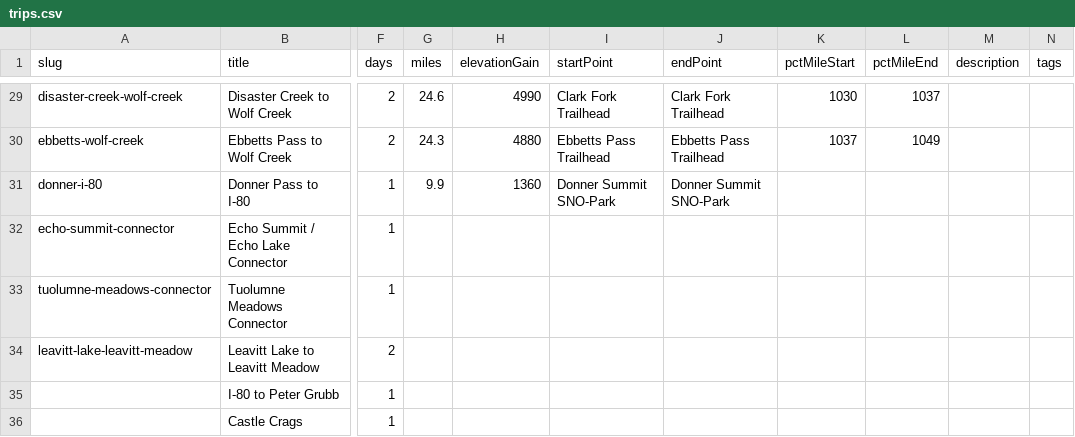
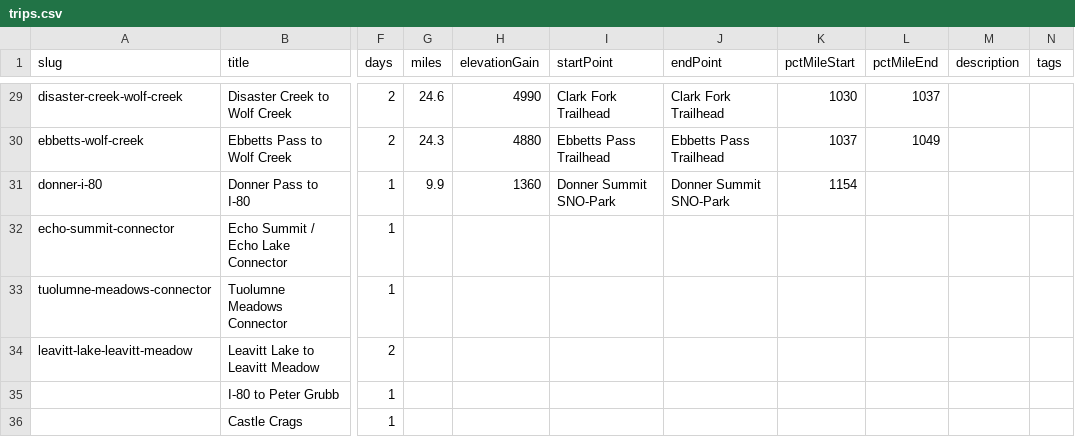
Before and after one commit to johnluckenbach-sys/pct-sierra, a CSV file: src/data/trips.csv, drawn as a sheet; only a part is shown, gaps mark what is left out; the diff names each change by its address in the sheet, - before the commit and + after, or states it on an @@ line.

Commit message:
Auto-sync trips data from Google Sheet

```diff
--- a/src/data/trips.csv
+++ b/src/data/trips.csv
-K31 (pctMileStart): (empty)
+K31 (pctMileStart): 1154
```
